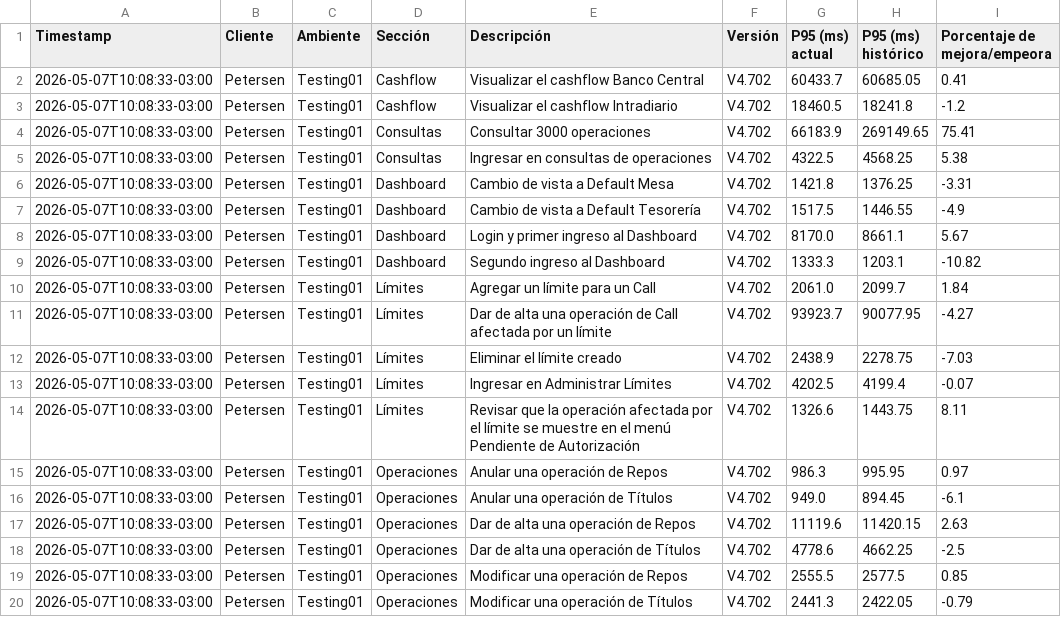
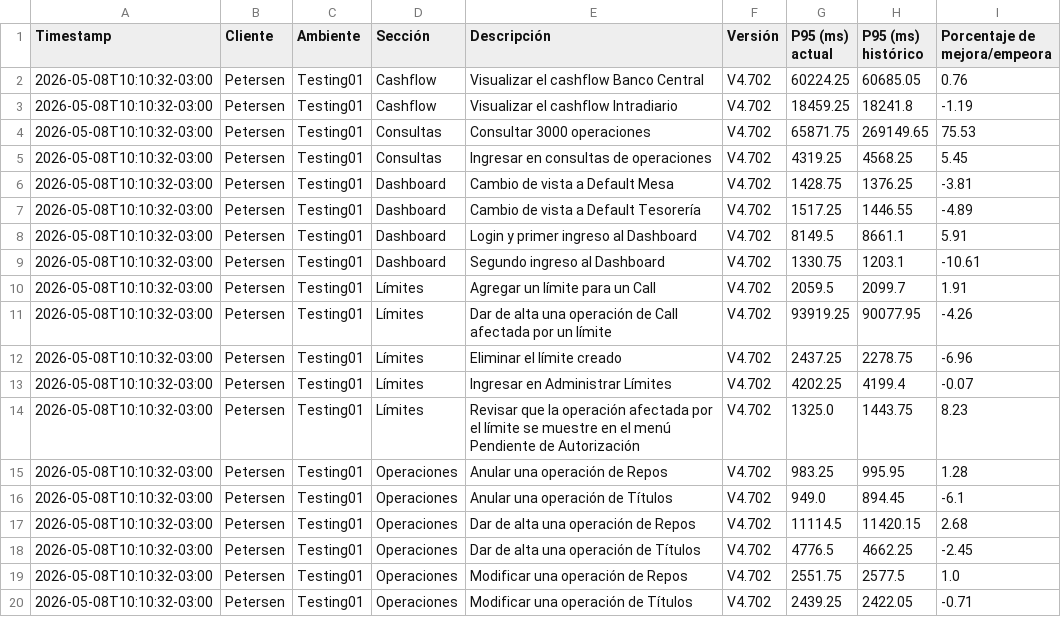
Before and after one commit to chbazan/tr_cypress_reports, a CSV file: Testing01/Petersen/V4.702/comparativa_historica_por_descripcion.csv, drawn as a sheet.

```diff
--- a/Testing01/Petersen/V4.702/comparativa_historica_por_descripcion.csv
+++ b/Testing01/Petersen/V4.702/comparativa_historica_por_descripcion.csv
@@ -1,20 +1,20 @@
 Timestamp,Cliente,Ambiente,Sección,Descripción,Versión,P95 (ms) actual,P95 (ms) histórico,Porcentaje de mejora/empeora
-2026-05-07T10:08:33-03:00,Petersen,Testing01,Cashflow,Visualizar el cashflow Banco Central,V4.702,60433.7,60685.05,0.41
-2026-05-07T10:08:33-03:00,Petersen,Testing01,Cashflow,Visualizar el cashflow Intradiario,V4.702,18460.5,18241.8,-1.2
-2026-05-07T10:08:33-03:00,Petersen,Testing01,Consultas,Consultar 3000 operaciones,V4.702,66183.9,269149.65,75.41
-2026-05-07T10:08:33-03:00,Petersen,Testing01,Consultas,Ingresar en consultas de operaciones,V4.702,4322.5,4568.25,5.38
-2026-05-07T10:08:33-03:00,Petersen,Testing01,Dashboard,Cambio de vista a Default Mesa,V4.702,1421.8,1376.25,-3.31
-2026-05-07T10:08:33-03:00,Petersen,Testing01,Dashboard,Cambio de vista a Default Tesorería,V4.702,1517.5,1446.55,-4.9
-2026-05-07T10:08:33-03:00,Petersen,Testing01,Dashboard,Login y primer ingreso al Dashboard,V4.702,8170.0,8661.1,5.67
-2026-05-07T10:08:33-03:00,Petersen,Testing01,Dashboard,Segundo ingreso al Dashboard,V4.702,1333.3,1203.1,-10.82
-2026-05-07T10:08:33-03:00,Petersen,Testing01,Límites,Agregar un límite para un Call,V4.702,2061.0,2099.7,1.84
-2026-05-07T10:08:33-03:00,Petersen,Testing01,Límites,Dar de alta una operación de Call afectada por un límite,V4.702,93923.7,90077.95,-4.27
-2026-05-07T10:08:33-03:00,Petersen,Testing01,Límites,Eliminar el límite creado,V4.702,2438.9,2278.75,-7.03
-2026-05-07T10:08:33-03:00,Petersen,Testing01,Límites,Ingresar en Administrar Límites,V4.702,4202.5,4199.4,-0.07
-2026-05-07T10:08:33-03:00,Petersen,Testing01,Límites,Revisar que la operación afectada por el límite se muestre en el menú Pendiente de Autorización,V4.702,1326.6,1443.75,8.11
-2026-05-07T10:08:33-03:00,Petersen,Testing01,Operaciones,Anular una operación de Repos,V4.702,986.3,995.95,0.97
-2026-05-07T10:08:33-03:00,Petersen,Testing01,Operaciones,Anular una operación de Títulos,V4.702,949.0,894.45,-6.1
-2026-05-07T10:08:33-03:00,Petersen,Testing01,Operaciones,Dar de alta una operación de Repos,V4.702,11119.6,11420.15,2.63
-2026-05-07T10:08:33-03:00,Petersen,Testing01,Operaciones,Dar de alta una operación de Títulos,V4.702,4778.6,4662.25,-2.5
-2026-05-07T10:08:33-03:00,Petersen,Testing01,Operaciones,Modificar una operación de Repos,V4.702,2555.5,2577.5,0.85
-2026-05-07T10:08:33-03:00,Petersen,Testing01,Operaciones,Modificar una operación de Títulos,V4.702,2441.3,2422.05,-0.79
+2026-05-08T10:10:32-03:00,Petersen,Testing01,Cashflow,Visualizar el cashflow Banco Central,V4.702,60224.25,60685.05,0.76
+2026-05-08T10:10:32-03:00,Petersen,Testing01,Cashflow,Visualizar el cashflow Intradiario,V4.702,18459.25,18241.8,-1.19
+2026-05-08T10:10:32-03:00,Petersen,Testing01,Consultas,Consultar 3000 operaciones,V4.702,65871.75,269149.65,75.53
+2026-05-08T10:10:32-03:00,Petersen,Testing01,Consultas,Ingresar en consultas de operaciones,V4.702,4319.25,4568.25,5.45
+2026-05-08T10:10:32-03:00,Petersen,Testing01,Dashboard,Cambio de vista a Default Mesa,V4.702,1428.75,1376.25,-3.81
+2026-05-08T10:10:32-03:00,Petersen,Testing01,Dashboard,Cambio de vista a Default Tesorería,V4.702,1517.25,1446.55,-4.89
+2026-05-08T10:10:32-03:00,Petersen,Testing01,Dashboard,Login y primer ingreso al Dashboard,V4.702,8149.5,8661.1,5.91
+2026-05-08T10:10:32-03:00,Petersen,Testing01,Dashboard,Segundo ingreso al Dashboard,V4.702,1330.75,1203.1,-10.61
+2026-05-08T10:10:32-03:00,Petersen,Testing01,Límites,Agregar un límite para un Call,V4.702,2059.5,2099.7,1.91
+2026-05-08T10:10:32-03:00,Petersen,Testing01,Límites,Dar de alta una operación de Call afectada por un límite,V4.702,93919.25,90077.95,-4.26
+2026-05-08T10:10:32-03:00,Petersen,Testing01,Límites,Eliminar el límite creado,V4.702,2437.25,2278.75,-6.96
+2026-05-08T10:10:32-03:00,Petersen,Testing01,Límites,Ingresar en Administrar Límites,V4.702,4202.25,4199.4,-0.07
+2026-05-08T10:10:32-03:00,Petersen,Testing01,Límites,Revisar que la operación afectada por el límite se muestre en el menú Pendiente de Autorización,V4.702,1325.0,1443.75,8.23
+2026-05-08T10:10:32-03:00,Petersen,Testing01,Operaciones,Anular una operación de Repos,V4.702,983.25,995.95,1.28
+2026-05-08T10:10:32-03:00,Petersen,Testing01,Operaciones,Anular una operación de Títulos,V4.702,949.0,894.45,-6.1
+2026-05-08T10:10:32-03:00,Petersen,Testing01,Operaciones,Dar de alta una operación de Repos,V4.702,11114.5,11420.15,2.68
+2026-05-08T10:10:32-03:00,Petersen,Testing01,Operaciones,Dar de alta una operación de Títulos,V4.702,4776.5,4662.25,-2.45
+2026-05-08T10:10:32-03:00,Petersen,Testing01,Operaciones,Modificar una operación de Repos,V4.702,2551.75,2577.5,1.0
+2026-05-08T10:10:32-03:00,Petersen,Testing01,Operaciones,Modificar una operación de Títulos,V4.702,2439.25,2422.05,-0.71
```
Also changed, not shown: Testing01/Petersen/V4.702/comparativa_historica_por_seccion.csv, Testing01/Petersen/V4.702/comparativa_por_descripcion_vs_V4.690.csv, 7 other files.
